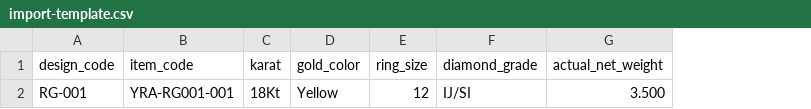
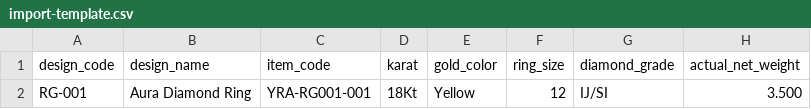
Before and after one commit to myidispg/yara-web-v1, a CSV file: Exports/import-template.csv, drawn as a sheet; only a part is shown; the diff names each change by its address in the sheet, - before the commit and + after, or states it on an @@ line.

Commit message:
Import/export CSV module completed

```diff
--- a/Exports/import-template.csv
+++ b/Exports/import-template.csv
+column B (design_name), row 2: Aura Diamond Ring
```
Also changed, not shown: 3 other files.
